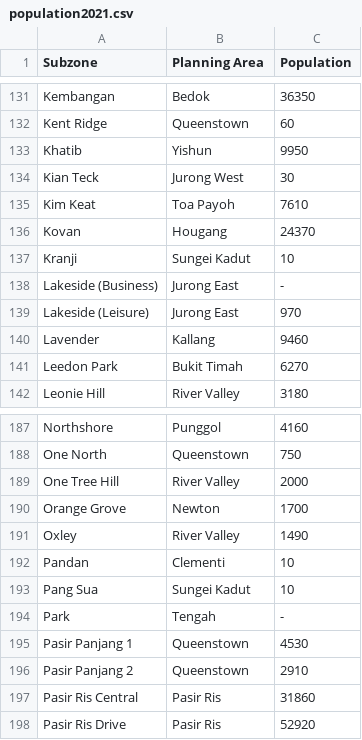
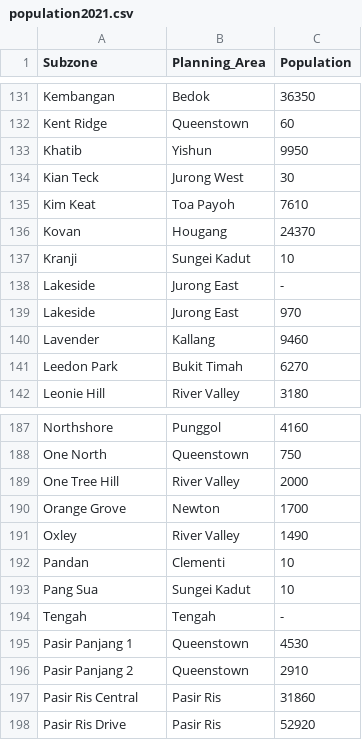
Before and after one commit to WenHui-L/CSC3007-assignment3, a CSV file: population2021.csv, drawn as a sheet; only a part is shown, gaps mark what is left out; the diff names each change by its address in the sheet, - before the commit and + after, or states it on an @@ line.

```diff
--- a/population2021.csv
+++ b/population2021.csv
-B1: Planning Area
+B1: Planning_Area
-A138 (Subzone): Lakeside (Business)
+A138 (Subzone): Lakeside
-A139 (Subzone): Lakeside (Leisure)
+A139 (Subzone): Lakeside
-A194 (Subzone): Park
+A194 (Subzone): Tengah
```
Also changed, not shown: 1 other file.
